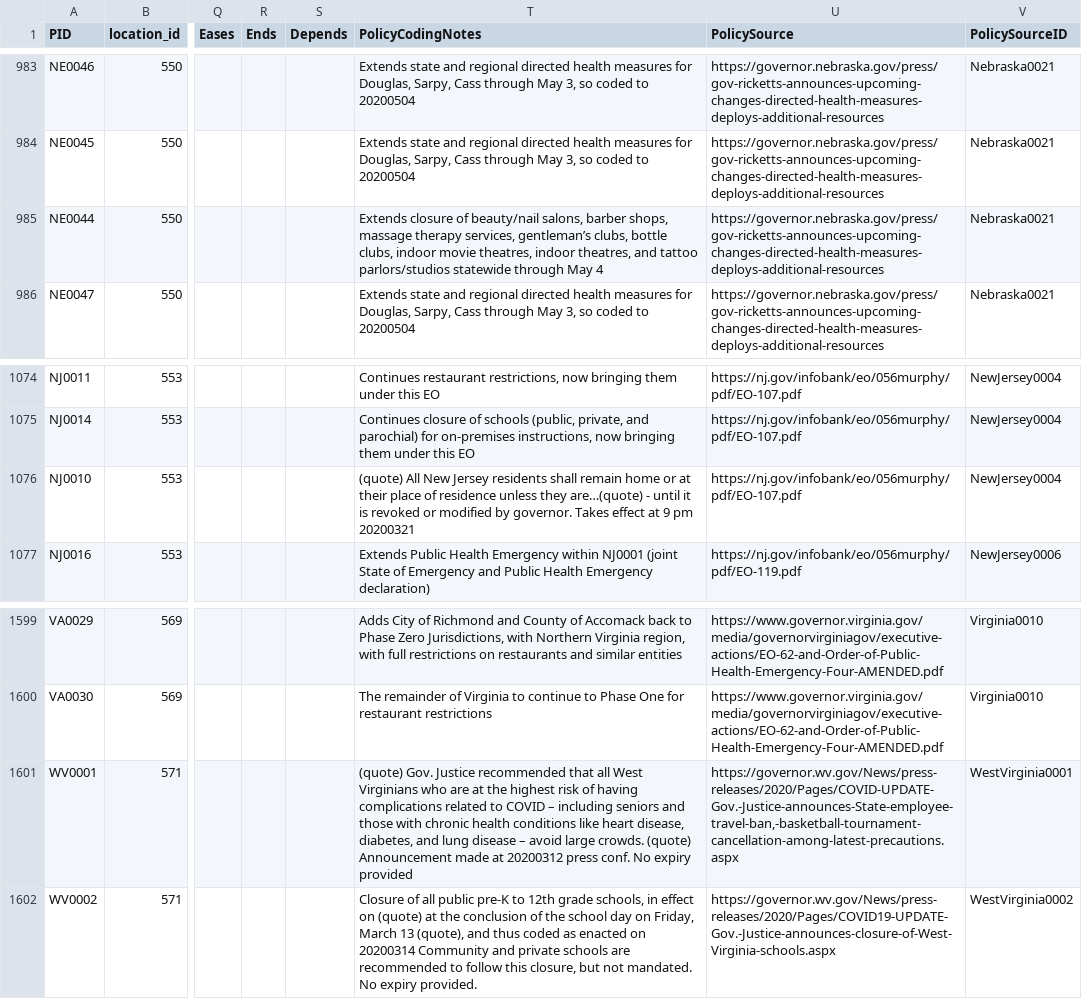
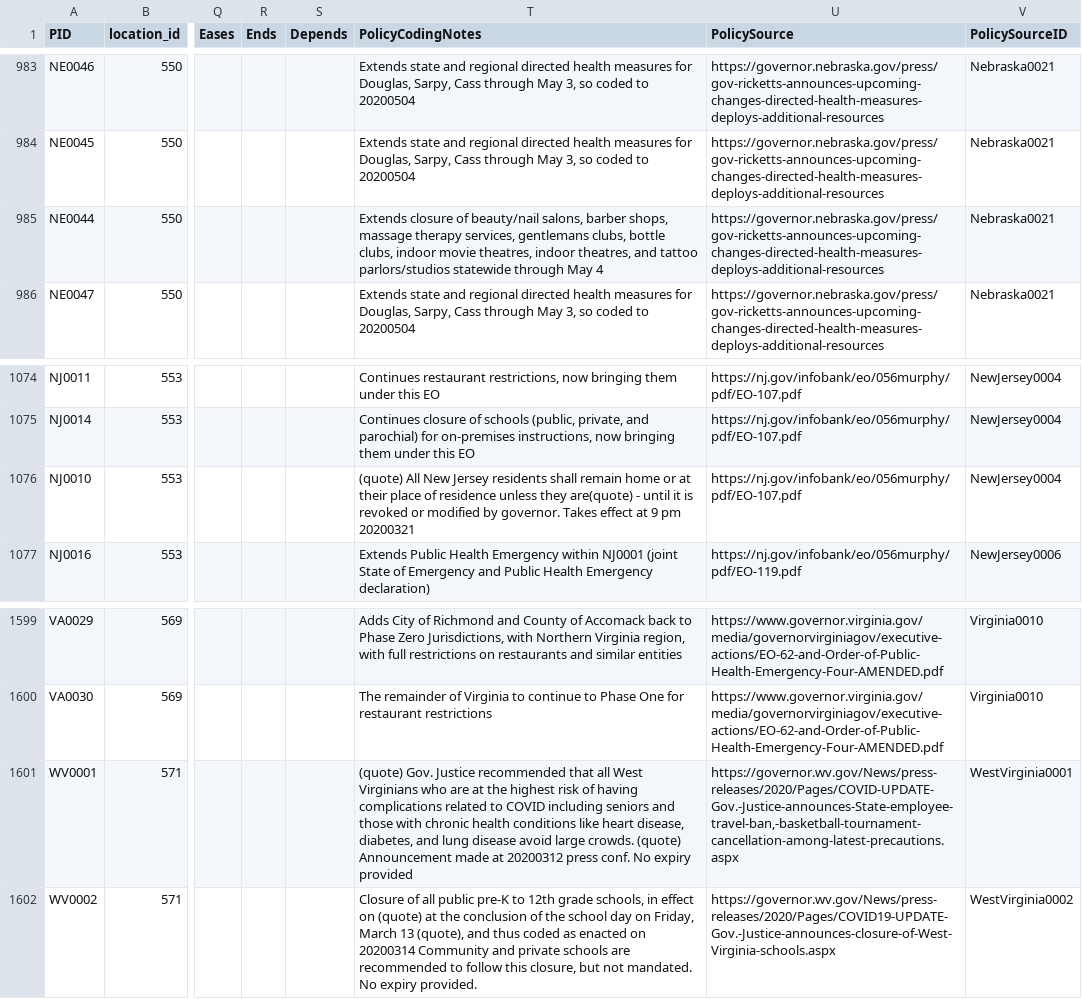
Before and after one commit to COVID19StatePolicy/SocialDistancing, a CSV file: data/00_archive/USstatesCov19distancingpolicy_20200520.csv (was data/USstatesCov19distancingpolicy.csv), drawn as a sheet; only a part is shown, gaps mark what is left out; the diff covers the shown part only; the diff names each change by its address in the sheet, - before the commit and + after, or states it on an @@ line.

```diff
--- a/data/USstatesCov19distancingpolicy.csv
+++ b/data/00_archive/USstatesCov19distancingpolicy_20200520.csv
-T985 (PolicyCodingNotes): …therapy services, gentleman’s clubs, bottle…
+T985 (PolicyCodingNotes): …therapy services, gentlemans clubs, bottle…
-T1076 (PolicyCodingNotes): …unless they are…(quote) - until…
+T1076 (PolicyCodingNotes): …unless they are(quote) - until…
-T1601 (PolicyCodingNotes): …to COVID – including seniors and those with chronic health conditions like heart disease, diabetes, and lung disease – avoid large…
+T1601 (PolicyCodingNotes): …to COVID including seniors and those with chronic health conditions like heart disease, diabetes, and lung disease avoid large…
```
Also changed, not shown: 6 edited cells elsewhere in this file.
